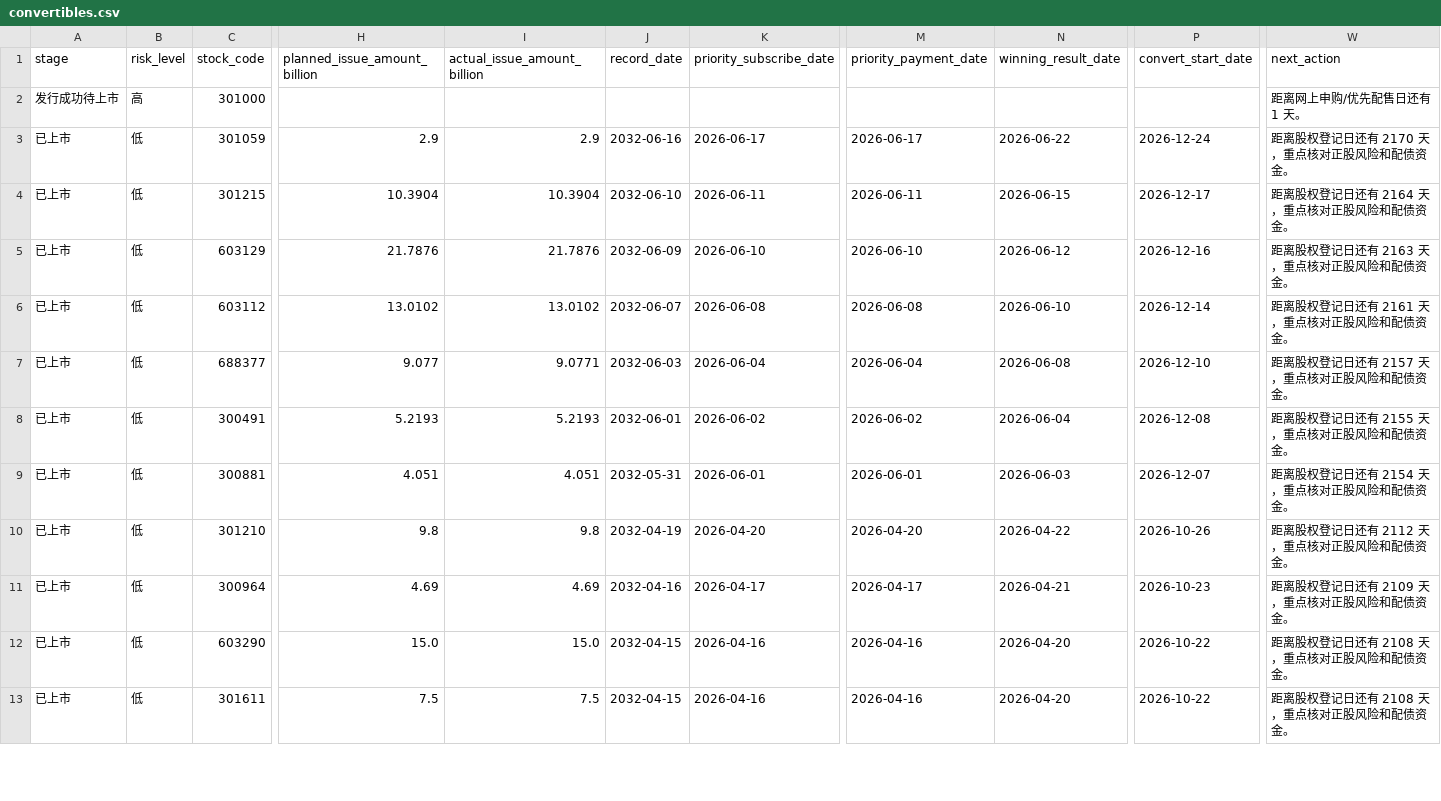
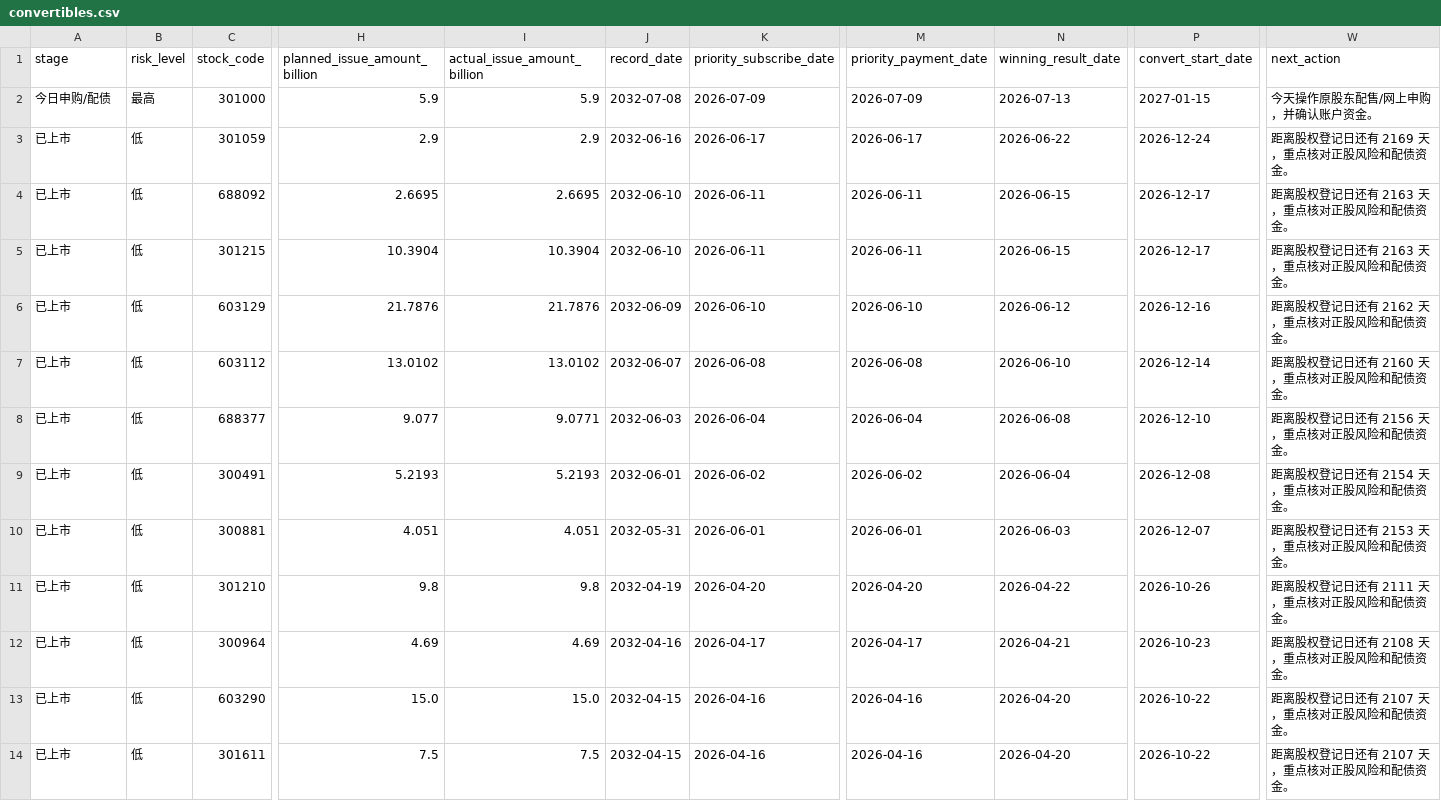
Before and after one commit to Flying-Cabbage/kzzsg, a CSV file: docs/data/convertibles.csv, drawn as a sheet; only a part is shown, gaps mark what is left out; addresses are those after the commit; rows hold the shown columns only; the diff covers the shown part only; the diff names each change by its address in the sheet, - before the commit and + after, or states it on an @@ line.

```diff
--- a/docs/data/convertibles.csv
+++ b/docs/data/convertibles.csv
-A2 (stage): 发行成功待上市
+A2 (stage): 今日申购/配债
-B2 (risk_level): 高
+B2 (risk_level): 最高
-H2 (planned_issue_amount_billion): (empty)
+H2 (planned_issue_amount_billion): 5.9
-I2 (actual_issue_amount_billion): (empty)
+I2 (actual_issue_amount_billion): 5.9
-J2 (record_date): (empty)
+J2 (record_date): 2032-07-08
-K2 (priority_subscribe_date): (empty)
+K2 (priority_subscribe_date): 2026-07-09
-M2 (priority_payment_date): (empty)
+M2 (priority_payment_date): 2026-07-09
-N2 (winning_result_date): (empty)
+N2 (winning_result_date): 2026-07-13
-P2 (convert_start_date): (empty)
+P2 (convert_start_date): 2027-01-15
-W2 (next_action): 距离网上申购/优先配售日还有 1 天。
+W2 (next_action): 今天操作原股东配售/网上申购，并确认账户资金。
-W3 (next_action): 距离股权登记日还有 2170 天，重点核对正股风险和配债资金。
+W3 (next_action): 距离股权登记日还有 2169 天，重点核对正股风险和配债资金。
+row 4: 已上市 | 低 | 688092 | 2.6695 | 2.6695 | 2032-06-10 | 2026-06-11 | 2026-06-11 | 2026-06-15 | 2026-12-17 | 距离股权登记日还有 2163 天，重点核对正股风险和配债资金。
-W5 (next_action): 距离股权登记日还有 2164 天，重点核对正股风险和配债资金。
+W5 (next_action): 距离股权登记日还有 2163 天，重点核对正股风险和配债资金。
-W6 (next_action): 距离股权登记日还有 2163 天，重点核对正股风险和配债资金。
+W6 (next_action): 距离股权登记日还有 2162 天，重点核对正股风险和配债资金。
-W7 (next_action): 距离股权登记日还有 2161 天，重点核对正股风险和配债资金。
+W7 (next_action): 距离股权登记日还有 2160 天，重点核对正股风险和配债资金。
-W8 (next_action): 距离股权登记日还有 2157 天，重点核对正股风险和配债资金。
+W8 (next_action): 距离股权登记日还有 2156 天，重点核对正股风险和配债资金。
-W9 (next_action): 距离股权登记日还有 2155 天，重点核对正股风险和配债资金。
+W9 (next_action): 距离股权登记日还有 2154 天，重点核对正股风险和配债资金。
-W10 (next_action): 距离股权登记日还有 2154 天，重点核对正股风险和配债资金。
+W10 (next_action): 距离股权登记日还有 2153 天，重点核对正股风险和配债资金。
-W11 (next_action): 距离股权登记日还有 2112 天，重点核对正股风险和配债资金。
+W11 (next_action): 距离股权登记日还有 2111 天，重点核对正股风险和配债资金。
-W12 (next_action): 距离股权登记日还有 2109 天，重点核对正股风险和配债资金。
+W12 (next_action): 距离股权登记日还有 2108 天，重点核对正股风险和配债资金。
-W13:W14 (next_action): 距离股权登记日还有 2108 天，重点核对正股风险和配债资金。
+W13:W14 (next_action): 距离股权登记日还有 2107 天，重点核对正股风险和配债资金。
```
Also changed, not shown: 1 removed row and 133 edited cells elsewhere in this file, 3 other files.
